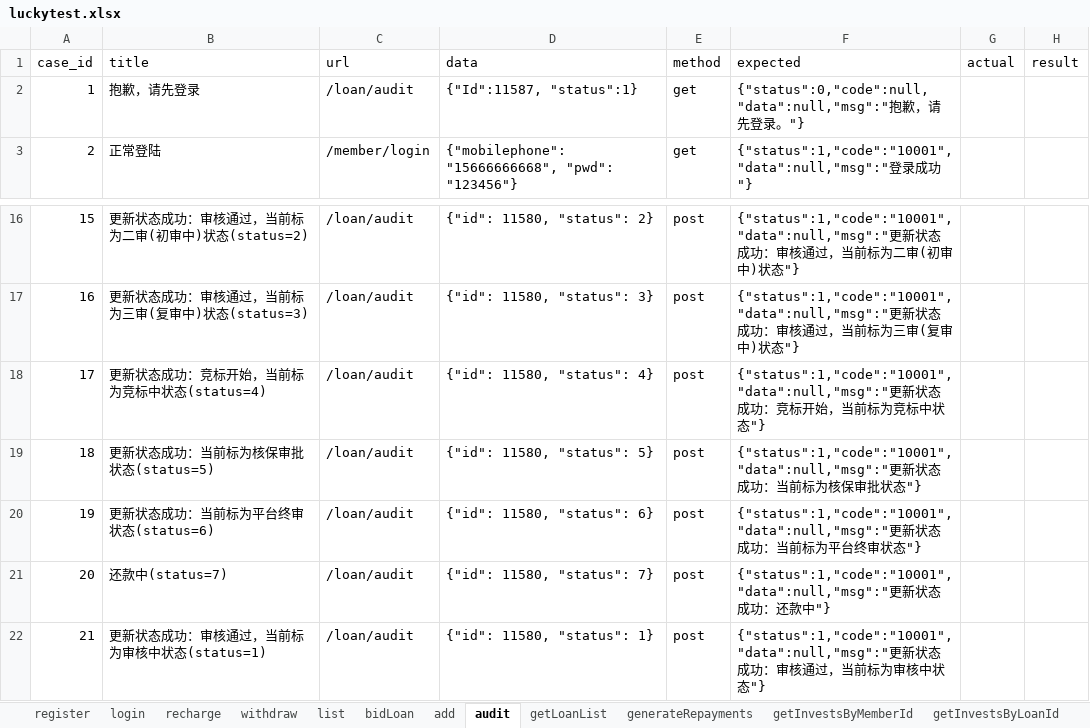
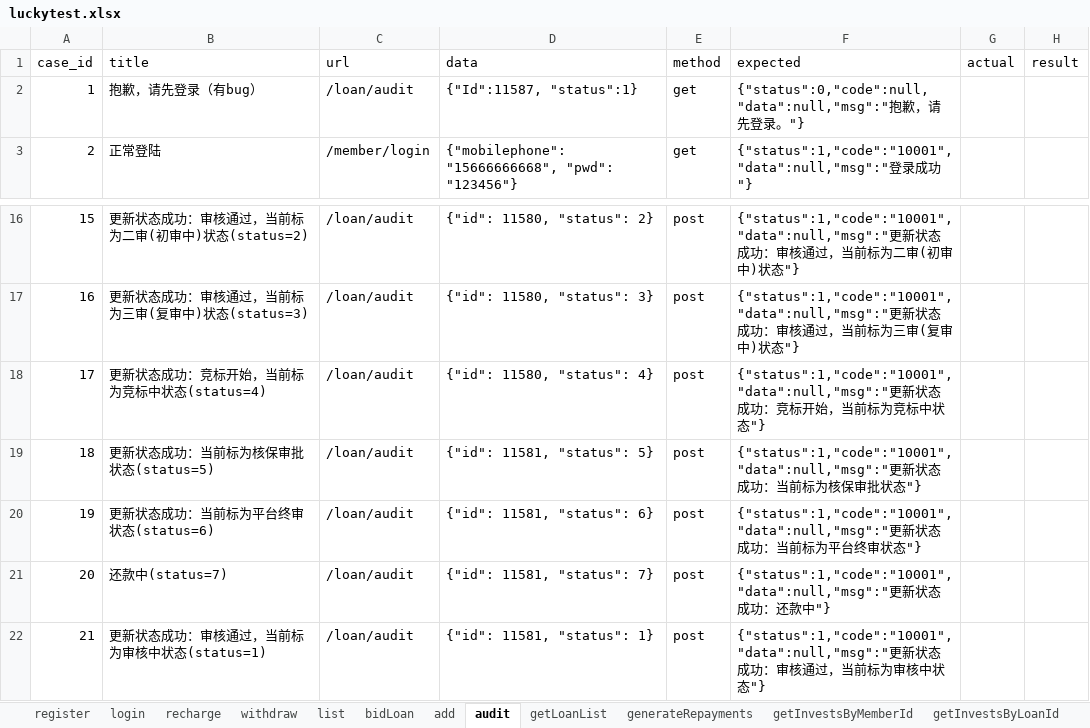
Before and after one commit to adou12138/python13-api-test, an Excel workbook: datas/luckytest.xlsx, sheet audit, drawn as a sheet; only a part is shown, gaps mark what is left out; values as stored, in another font and other column widths than the file's, no borders; the diff names each change by its address in the sheet, - before the commit and + after, or states it on an @@ line.

```diff
--- a/datas/luckytest.xlsx (sheet audit)
+++ b/datas/luckytest.xlsx (sheet audit)
-B2 (title): 抱歉，请先登录
+B2 (title): 抱歉，请先登录（有bug）
-D19 (data): {"id": 11580, "status": 5}
+D19 (data): {"id": 11581, "status": 5}
-D20 (data): {"id": 11580, "status": 6}
+D20 (data): {"id": 11581, "status": 6}
-D21 (data): {"id": 11580, "status": 7}
+D21 (data): {"id": 11581, "status": 7}
-D22 (data): {"id": 11580, "status": 1}
+D22 (data): {"id": 11581, "status": 1}
```
Also changed, not shown: sheet bidLoan, sheet login, 22 other files.
